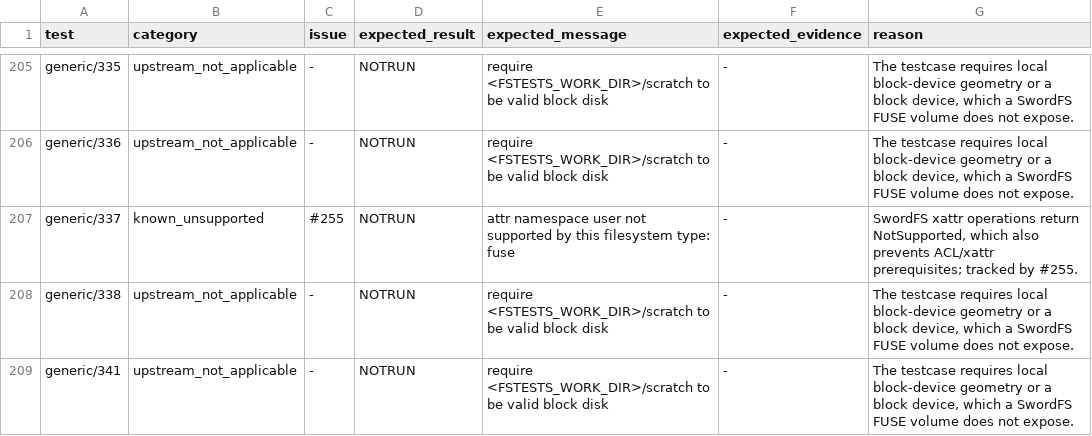
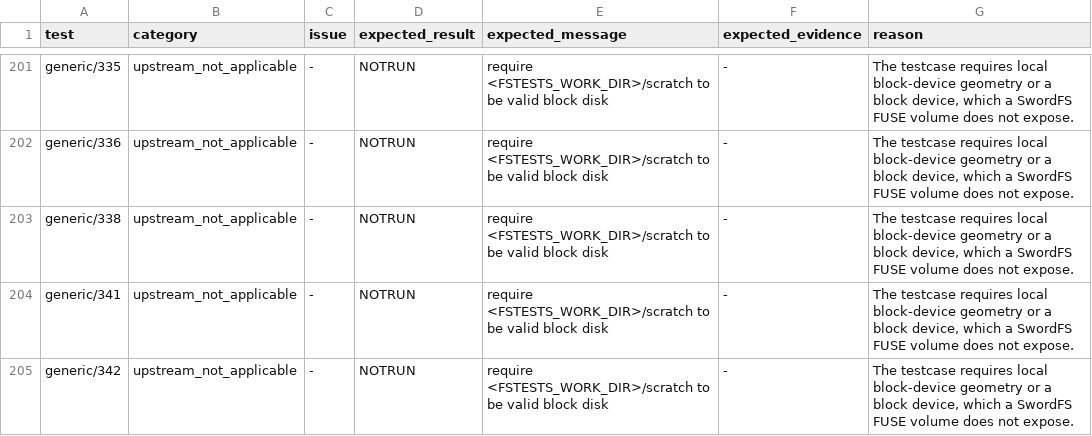
Before and after one commit to SwordInfra/SwordFS, a TSV file: conformance/fstests/known-gaps.tsv, drawn as a sheet; only a part is shown, gaps mark what is left out; the shorter side is filled out with more unchanged rows; the diff covers the shown part only.

Commit message:
feat: add persistent user xattrs (#378)

```diff
--- a/conformance/fstests/known-gaps.tsv
+++ b/conformance/fstests/known-gaps.tsv
@@ -206,3 +202,2 @@ generic/335	upstream_not_applicable	-	NOTRUN	require <FSTESTS_WORK_DIR>/scratch
 generic/336	upstream_not_applicable	-	NOTRUN	require <FSTESTS_WORK_DIR>/scratch to be valid block disk	-	The testcase requires local block-device geometry or a block device, which a SwordFS FUSE volume does not expose.
-generic/337	known_unsupported	#255	NOTRUN	attr namespace user not supported by this filesystem type: fuse	-	SwordFS xattr operations return NotSupported, which also prevents ACL/xattr prerequisites; tracked by #255.
 generic/338	upstream_not_applicable	-	NOTRUN	require <FSTESTS_WORK_DIR>/scratch to be valid block disk	-	The testcase requires local block-device geometry or a block device, which a SwordFS FUSE volume does not expose.
```
Also changed, not shown: 11 removed rows and 16 edited cells elsewhere in this file, 32 other files.
